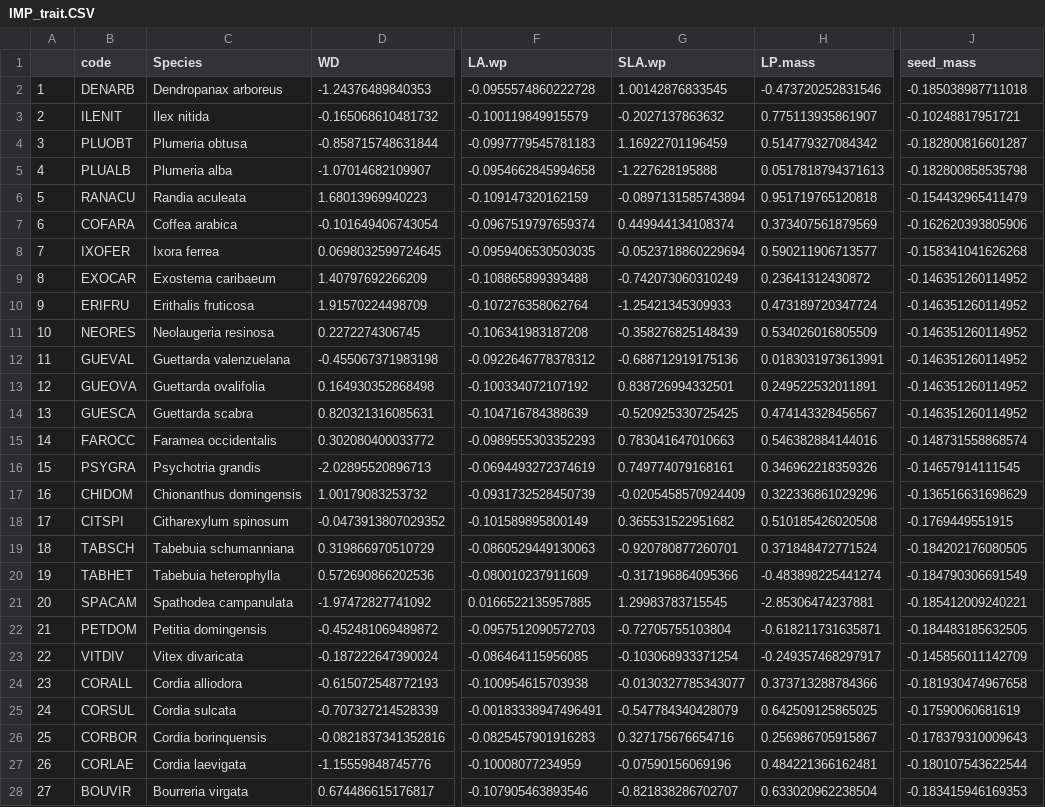
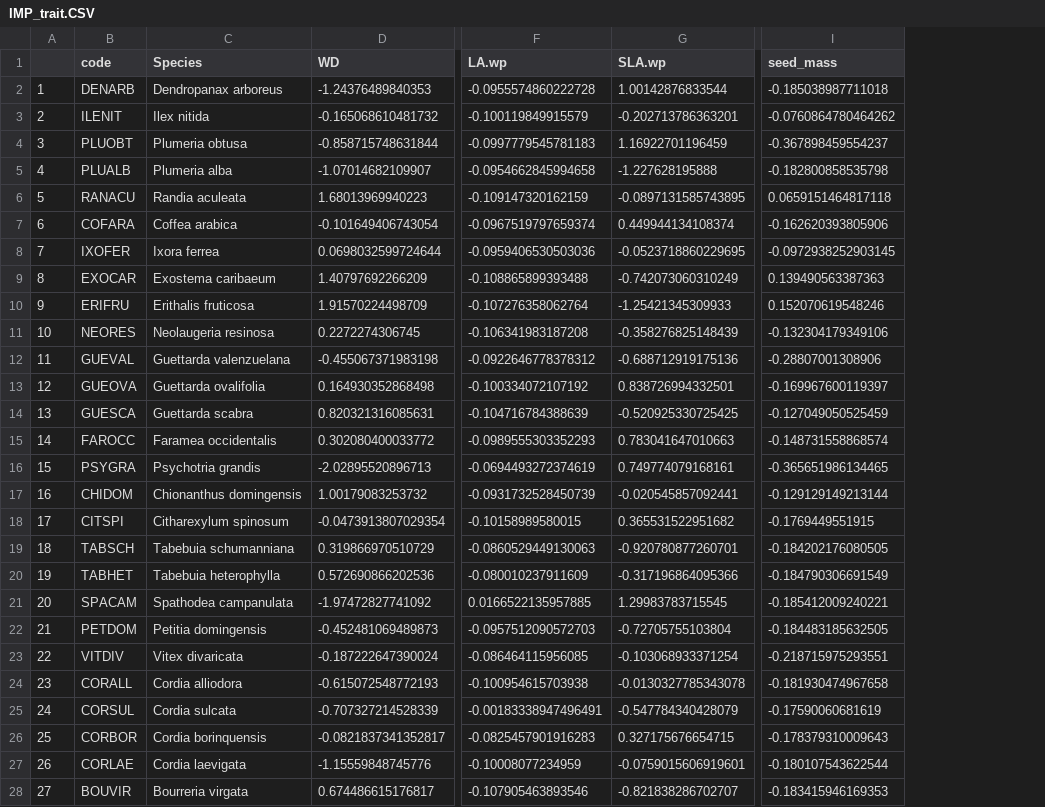
Before and after one commit to Laura-Moro/PR_Habitat_Change-, a CSV file: Data/Traits/IMP_trait.CSV, drawn as a sheet; only a part is shown, gaps mark what is left out; removed rows and columns are numbered as before the commit, all else as after; the diff covers the shown part only; the diff names each change by its address in the sheet, - before the commit and + after, or states it on an @@ line.

```diff
--- a/Data/Traits/IMP_trait.CSV
+++ b/Data/Traits/IMP_trait.CSV
-column H (LP.mass), rows 2-28: -0.473720252831546 | 0.775113935861907 | 0.514779327084342 | 0.0517818794371613 | 0.951719765120818 | 0.373407561879569 | 0.590211906713577 | 0.23641312430872 | 0.473189720347724 | 0.534026016805509 | 0.0183031973613991 | 0.249522532011891 | 0.474143328456567 | 0.546382884144016 | 0.346962218359326 | 0.322336861029296 | 0.510185426020508 | 0.371848472771524 | -0.483898225441274 | -2.85306474237881 | -0.618211731635871 | -0.249357468297917 | 0.373713288784366 | 0.642509125865025 | 0.256986705915867 | 0.484221366162481 | 0.633020962238504
-G2 (SLA.wp): 1.00142876833545
+G2 (SLA.wp): 1.00142876833544
-G3 (SLA.wp): -0.2027137863632
+G3 (SLA.wp): -0.202713786363201
-I3 (seed_mass): -0.10248817951721
+I3 (seed_mass): -0.0760864780464262
-I4 (seed_mass): -0.182800816601287
+I4 (seed_mass): -0.367898459554237
-G6 (SLA.wp): -0.0897131585743894
+G6 (SLA.wp): -0.0897131585743895
-I6 (seed_mass): -0.154432965411479
+I6 (seed_mass): 0.0659151464817118
-D8 (WD): 0.0698032599724645
+D8 (WD): 0.0698032599724644
-F8 (LA.wp): -0.0959406530503035
+F8 (LA.wp): -0.0959406530503036
-G8 (SLA.wp): -0.0523718860229694
+G8 (SLA.wp): -0.0523718860229695
-I8 (seed_mass): -0.158341041626268
+I8 (seed_mass): -0.0972938252903145
-I9 (seed_mass): -0.146351260114952
+I9 (seed_mass): 0.139490563387363
-I10 (seed_mass): -0.146351260114952
+I10 (seed_mass): 0.152070619548246
-I11 (seed_mass): -0.146351260114952
+I11 (seed_mass): -0.132304179349106
-I12 (seed_mass): -0.146351260114952
+I12 (seed_mass): -0.28807001308906
-I13 (seed_mass): -0.146351260114952
+I13 (seed_mass): -0.169967600119397
-I14 (seed_mass): -0.146351260114952
+I14 (seed_mass): -0.127049050525459
-I16 (seed_mass): -0.14657914111545
+I16 (seed_mass): -0.365651986134465
-G17 (SLA.wp): -0.0205458570924409
+G17 (SLA.wp): -0.020545857092441
-I17 (seed_mass): -0.136516631698629
+I17 (seed_mass): -0.129129149213144
-D18 (WD): -0.0473913807029352
+D18 (WD): -0.0473913807029354
-F18 (LA.wp): -0.101589895800149
+F18 (LA.wp): -0.10158989580015
-D22 (WD): -0.452481069489872
+D22 (WD): -0.452481069489873
-I23 (seed_mass): -0.145856011142709
+I23 (seed_mass): -0.218715975293551
-G24 (SLA.wp): -0.0130327785343077
+G24 (SLA.wp): -0.0130327785343078
-D26 (WD): -0.0821837341352816
+D26 (WD): -0.0821837341352817
-G26 (SLA.wp): 0.327175676654716
+G26 (SLA.wp): 0.327175676654715
-G27 (SLA.wp): -0.07590156069196
+G27 (SLA.wp): -0.0759015606919601
```
Also changed, not shown: 137 edited cells elsewhere in this file.
